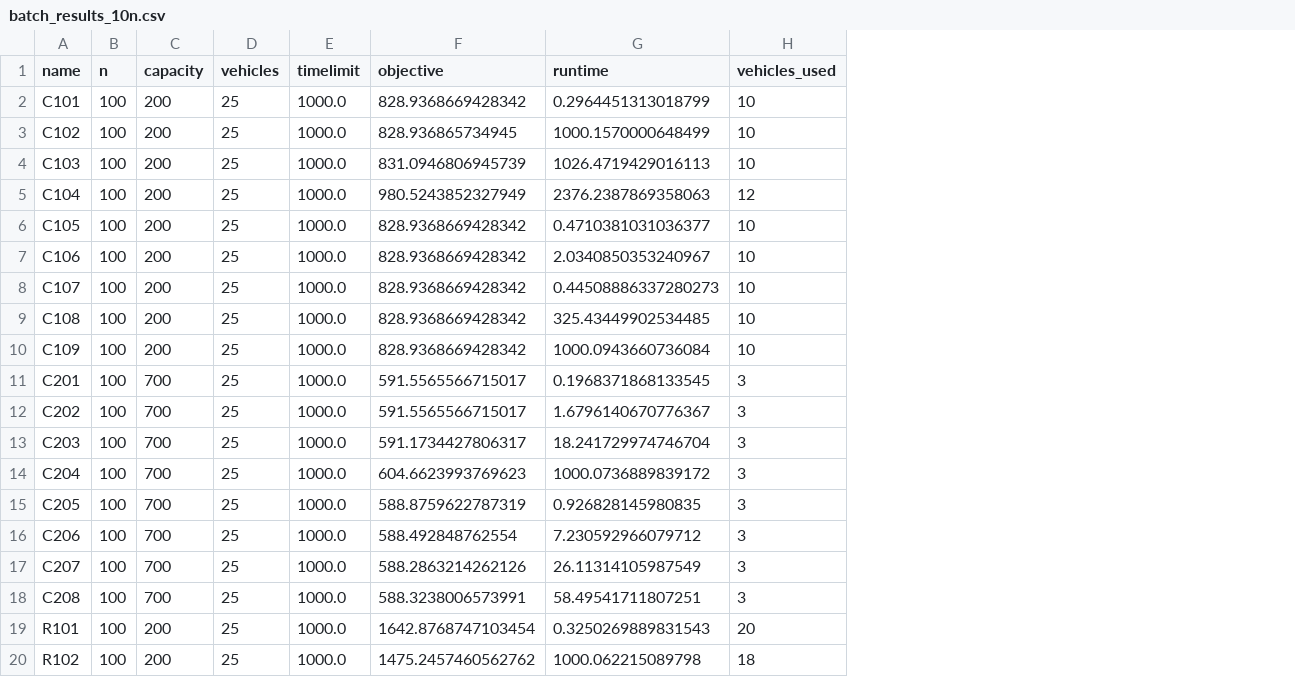
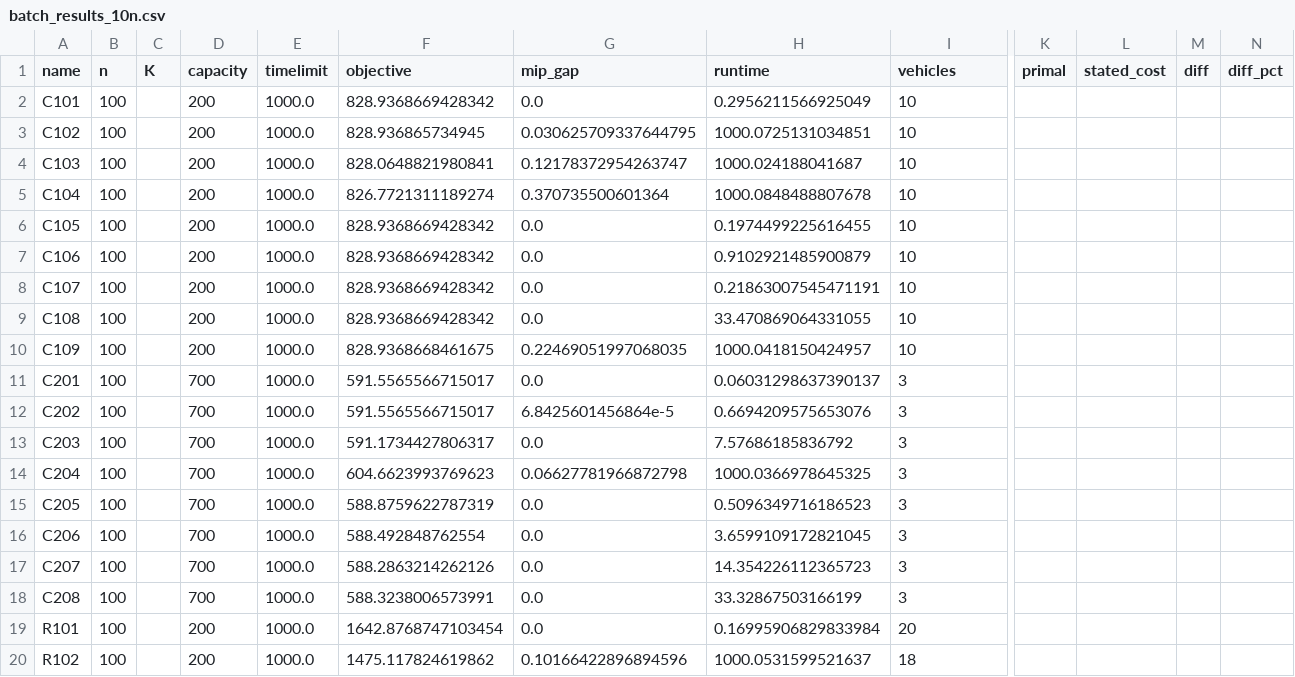
Before and after one commit to TeoSkondras/optimal-vs-heuristics-vrp, a CSV file: VRPTW_Optimal/Results/batch_results_10n.csv, drawn as a sheet; only a part is shown, gaps mark what is left out; removed rows and columns are numbered as before the commit, all else as after; the diff covers the shown part only; the diff names each change by its address in the sheet, - before the commit and + after, or states it on an @@ line.

Commit message:
updated vrptw csv

```diff
--- a/VRPTW_Optimal/Results/batch_results_10n.csv
+++ b/VRPTW_Optimal/Results/batch_results_10n.csv
+column C (K), empty
-column D (vehicles), rows 2-20: all 25
+column G (mip_gap), rows 2-20: 0.0 | 0.030625709337644795 | 0.12178372954263747 | 0.370735500601364 | 0.0 | 0.0 | 0.0 | 0.0 | 0.22469051997068035 | 0.0 | 6.8425601456864e-5 | 0.0 | 0.06627781966872798 | 0.0 | 0.0 | 0.0 | 0.0 | 0.0 | 0.10166422896894596
+column K (primal), empty
+column L (stated_cost), empty
+column M (diff), empty
+column N (diff_pct), empty
-I1: vehicles_used
+I1: vehicles
-H2 (runtime): 0.2964451313018799
+H2 (runtime): 0.2956211566925049
-H3 (runtime): 1000.1570000648499
+H3 (runtime): 1000.0725131034851
-F4 (objective): 831.0946806945739
+F4 (objective): 828.0648821980841
-H4 (runtime): 1026.4719429016113
+H4 (runtime): 1000.024188041687
-F5 (objective): 980.5243852327949
+F5 (objective): 826.7721311189274
-H5 (runtime): 2376.2387869358063
+H5 (runtime): 1000.0848488807678
-I5 (vehicles): 12
+I5 (vehicles): 10
-H6 (runtime): 0.4710381031036377
+H6 (runtime): 0.1974499225616455
-H7 (runtime): 2.0340850353240967
+H7 (runtime): 0.9102921485900879
-H8 (runtime): 0.44508886337280273
+H8 (runtime): 0.21863007545471191
-H9 (runtime): 325.43449902534485
+H9 (runtime): 33.470869064331055
-F10 (objective): 828.9368669428342
+F10 (objective): 828.9368668461675
-H10 (runtime): 1000.0943660736084
+H10 (runtime): 1000.0418150424957
-H11 (runtime): 0.1968371868133545
+H11 (runtime): 0.06031298637390137
-H12 (runtime): 1.6796140670776367
+H12 (runtime): 0.6694209575653076
-H13 (runtime): 18.241729974746704
+H13 (runtime): 7.57686185836792
-H14 (runtime): 1000.0736889839172
+H14 (runtime): 1000.0366978645325
-H15 (runtime): 0.926828145980835
+H15 (runtime): 0.5096349716186523
-H16 (runtime): 7.230592966079712
+H16 (runtime): 3.6599109172821045
-H17 (runtime): 26.11314105987549
+H17 (runtime): 14.354226112365723
-H18 (runtime): 58.49541711807251
+H18 (runtime): 33.32867503166199
-H19 (runtime): 0.3250269889831543
+H19 (runtime): 0.16995906829833984
-F20 (objective): 1475.2457460562762
+F20 (objective): 1475.117824619862
-H20 (runtime): 1000.062215089798
+H20 (runtime): 1000.0531599521637
```
Also changed, not shown: 64 edited cells elsewhere in this file, 2 other files.
